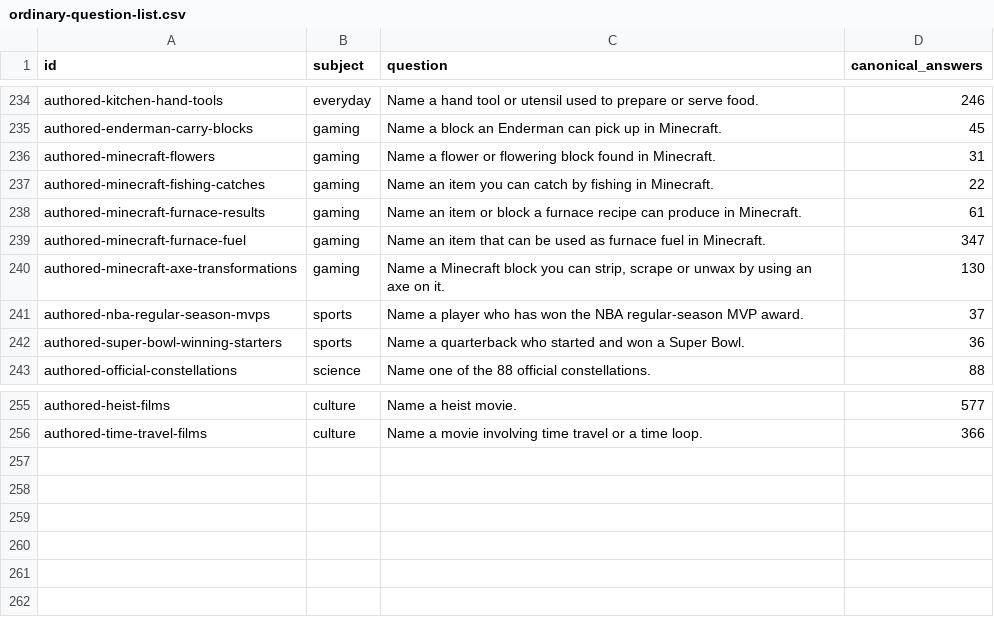
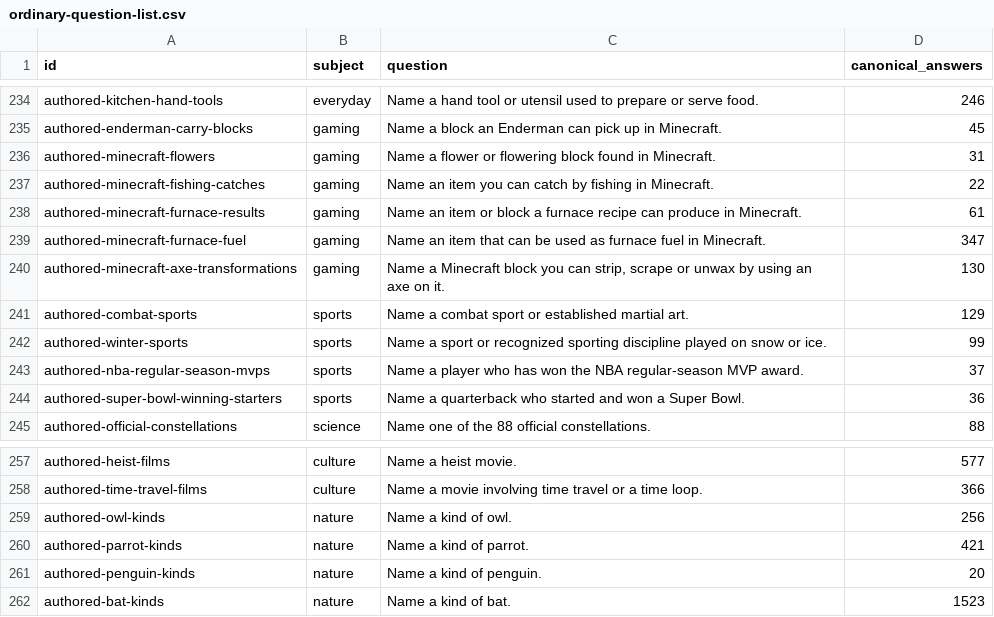
Before and after one commit to gavinleiner/councillion, a CSV file: ordinary-question-list.csv, drawn as a sheet; only a part is shown, gaps mark what is left out; the diff names each change by its address in the sheet, - before the commit and + after, or states it on an @@ line.

Commit message:
Add complete animal taxonomies and review familiar winter and combat sports

```diff
--- a/ordinary-question-list.csv
+++ b/ordinary-question-list.csv
+row 241: authored-combat-sports | sports | Name a combat sport or established martial art. | 129
+row 242: authored-winter-sports | sports | Name a sport or recognized sporting discipline played on snow or ice. | 99
+row 259: authored-owl-kinds | nature | Name a kind of owl. | 256
+row 260: authored-parrot-kinds | nature | Name a kind of parrot. | 421
+row 261: authored-penguin-kinds | nature | Name a kind of penguin. | 20
+row 262: authored-bat-kinds | nature | Name a kind of bat. | 1523
```
Also changed, not shown: 27 other files.
